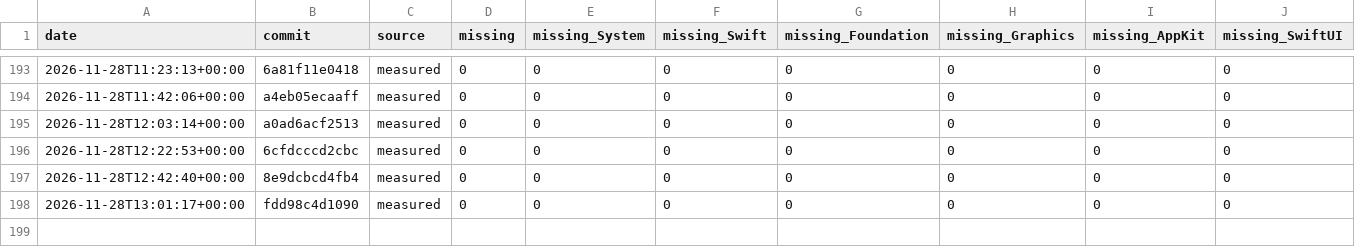
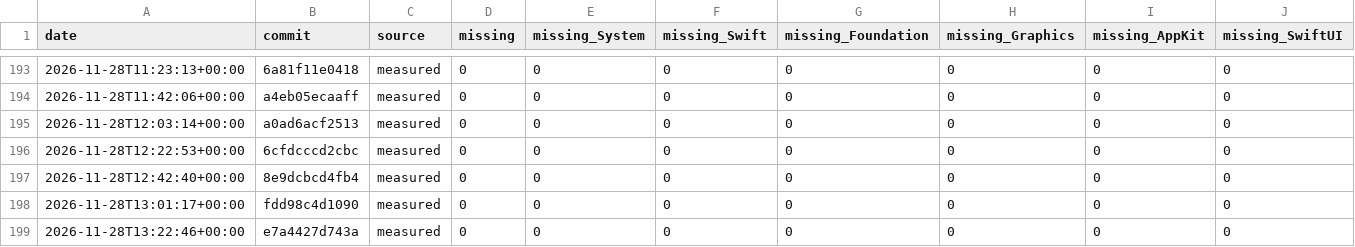
Before and after one commit to GhouI/bitten, a CSV file: history.csv, drawn as a sheet; only a part is shown, gaps mark what is left out; rows hold the shown columns only; the diff names each change by its address in the sheet, - before the commit and + after, or states it on an @@ line.

```diff
--- a/history.csv
+++ b/history.csv
+row 199: 2026-11-28T13:22:46+00:00 | e7a4427d743a | measured | 0 | 0 | 0 | 0 | 0 | 0 | 0
```
Also changed, not shown: 1 other file.
